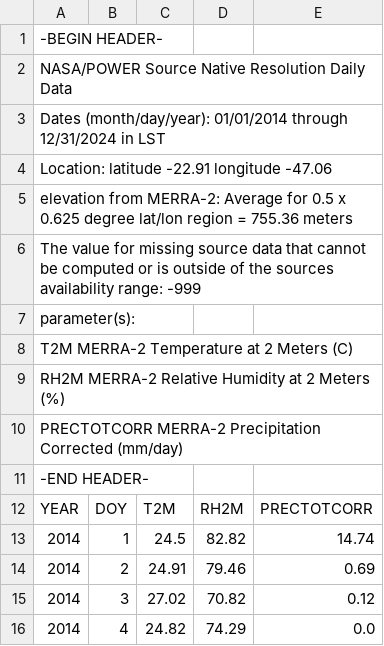
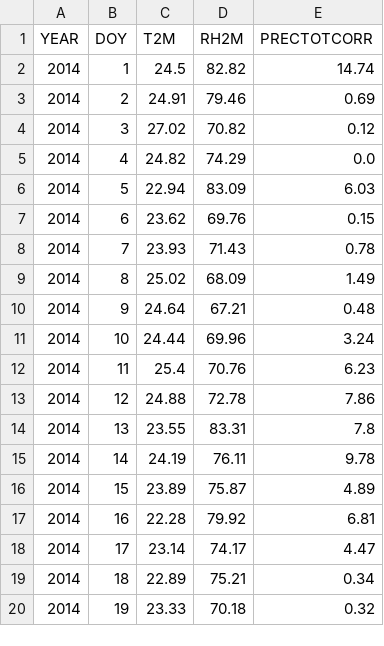
Before and after one commit to ESPV1/gs-ds-safeplant, a CSV file: campinas_clima.csv, drawn as a sheet; only a part is shown; the shorter side is filled out with more unchanged rows; the diff names each change by its address in the sheet, - before the commit and + after, or states it on an @@ line.

Commit message:
format data

```diff
--- a/campinas_clima.csv
+++ b/campinas_clima.csv
-row 1: -BEGIN HEADER-
-row 2: NASA/POWER Source Native Resolution Daily Data
-row 3: Dates (month/day/year): 01/01/2014 through 12/31/2024 in LST
-row 4: Location: latitude -22.91 longitude -47.06
-row 5: elevation from MERRA-2: Average for 0.5 x 0.625 degree lat/lon region = 755.36 meters
-row 6: The value for missing source data that cannot be computed or is outside of the sources availability range: -999
-row 7: parameter(s):
-row 8: T2M MERRA-2 Temperature at 2 Meters (C)
-row 9: RH2M MERRA-2 Relative Humidity at 2 Meters (%)
-row 10: PRECTOTCORR MERRA-2 Precipitation Corrected (mm/day)
-row 11: -END HEADER-
```
